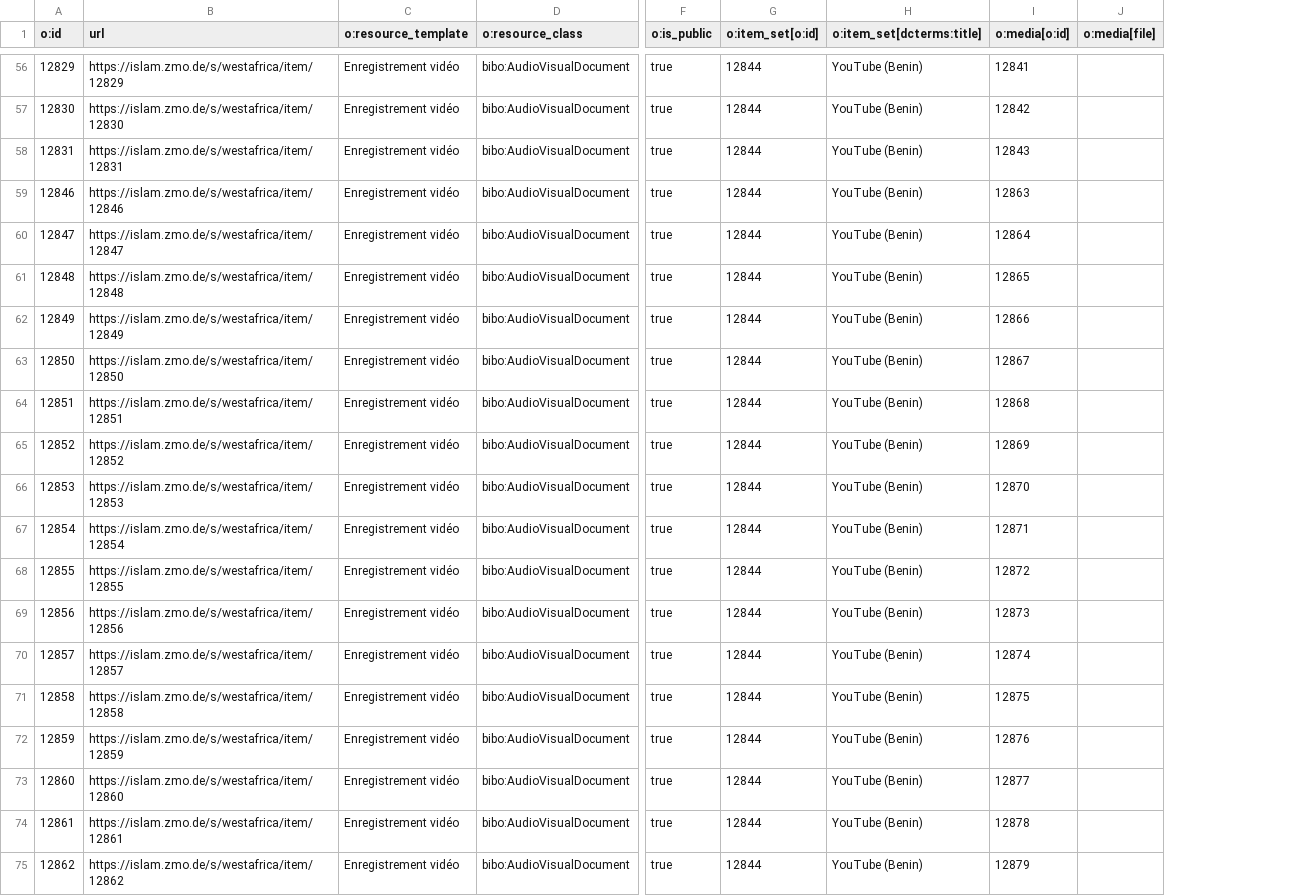
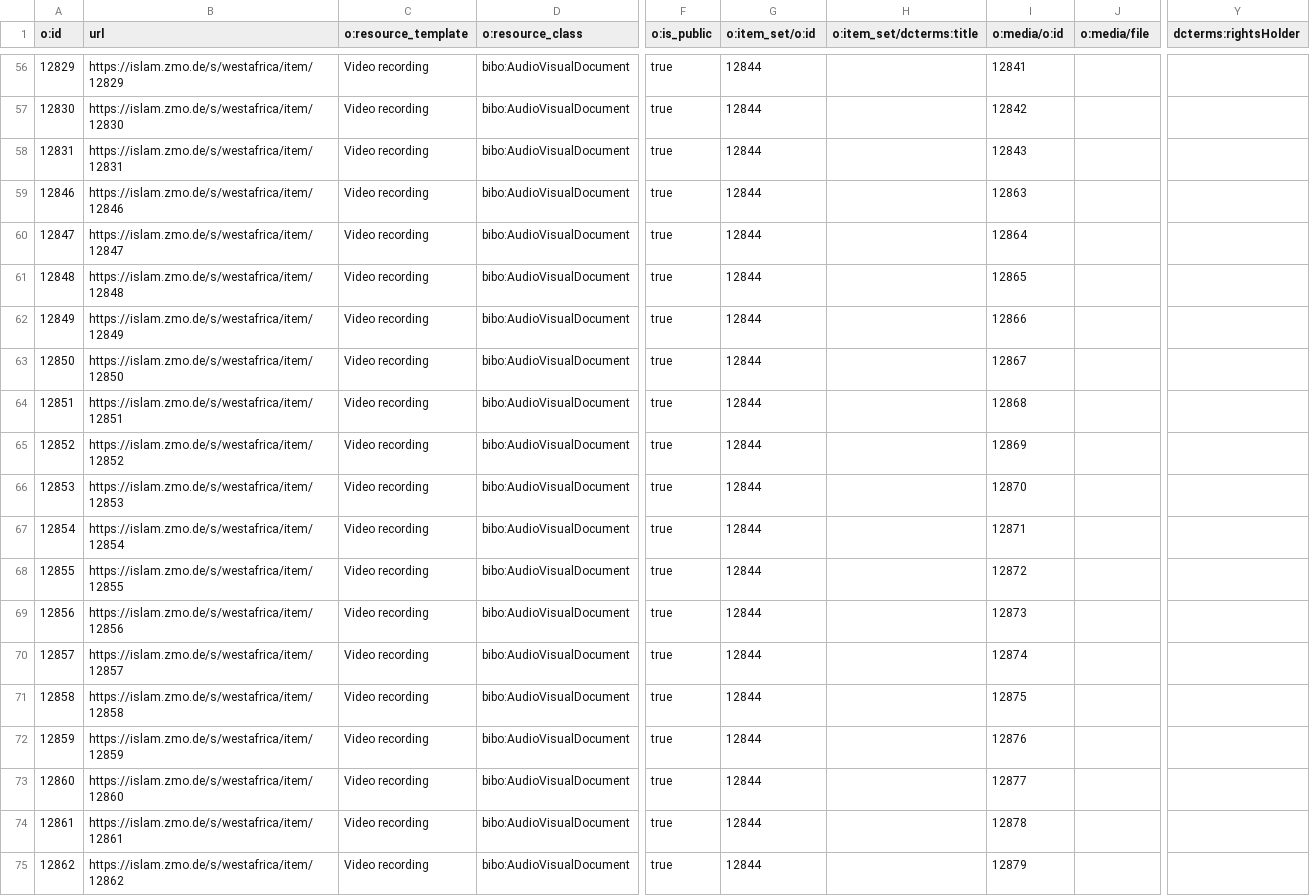
Before and after one commit to fmadore/Islam-West-Africa-Collection, a CSV file: Metadata/audio-visual_documents.csv, drawn as a sheet; only a part is shown, gaps mark what is left out; removed rows and columns are numbered as before the commit, all else as after; the diff covers the shown part only; the diff names each change by its address in the sheet, - before the commit and + after, or states it on an @@ line.

```diff
--- a/Metadata/audio-visual_documents.csv
+++ b/Metadata/audio-visual_documents.csv
-column H (o:item_set[dcterms:title]), rows 56-75: all YouTube (Benin)
+column H (o:item_set/dcterms:title), empty
+column Y (dcterms:rightsHolder), empty
-G1: o:item_set[o:id]
+G1: o:item_set/o:id
-I1: o:media[o:id]
+I1: o:media/o:id
-J1: o:media[file]
+J1: o:media/file
-C56:C75 (o:resource_template): Enregistrement vidéo
+C56:C75 (o:resource_template): Video recording
```
Also changed, not shown: 93 edited cells elsewhere in this file, Metadata/documents.csv, Metadata/images.csv, 2 other files.
